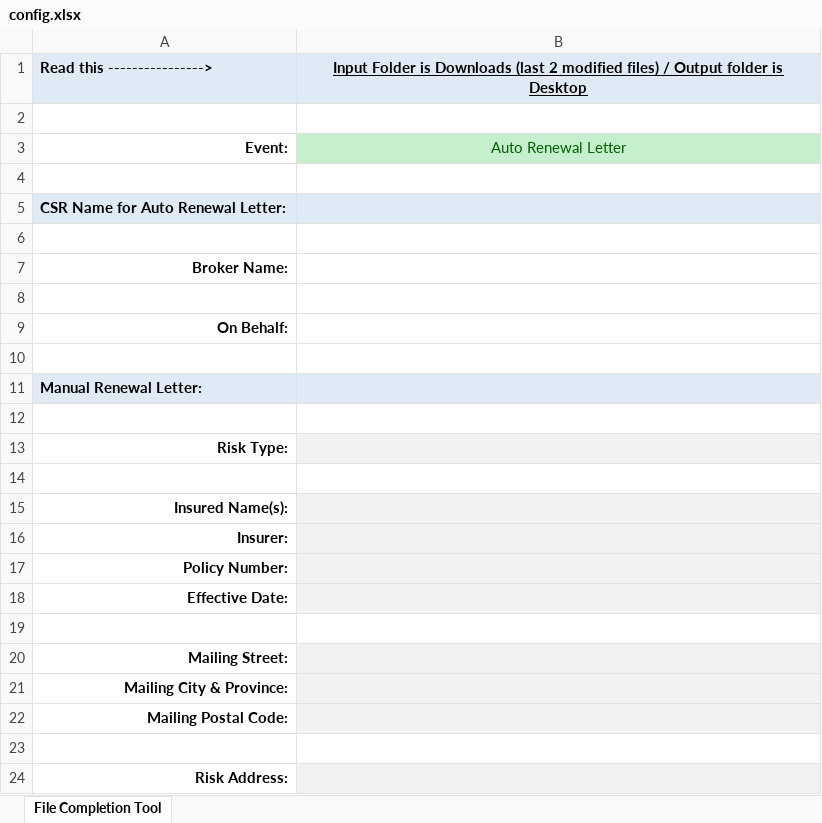
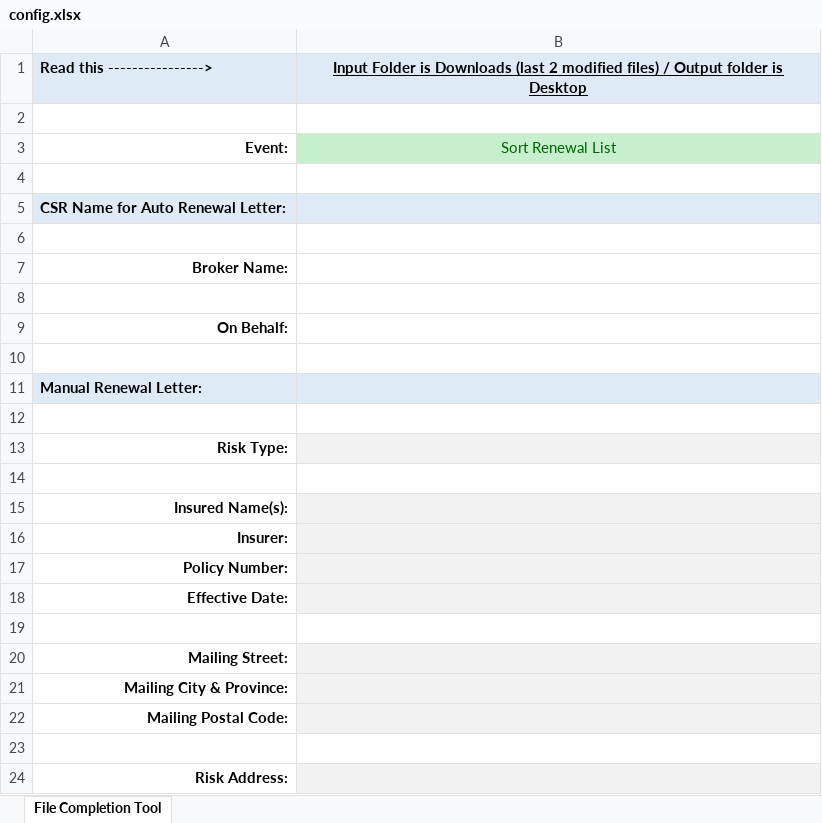
Before and after one commit to WebDevBernard/Python-Automations, an Excel workbook: config.xlsx, sheet File Completion Tool, drawn as a sheet; values as stored, in another font and other column widths than the file's, no borders; the diff names each change by its address in the sheet, - before the commit and + after, or states it on an @@ line.

```diff
--- a/config.xlsx (sheet File Completion Tool)
+++ b/config.xlsx (sheet File Completion Tool)
-B3: Auto Renewal Letter
+B3: Sort Renewal List
```
Also changed, not shown: 4 other files.
